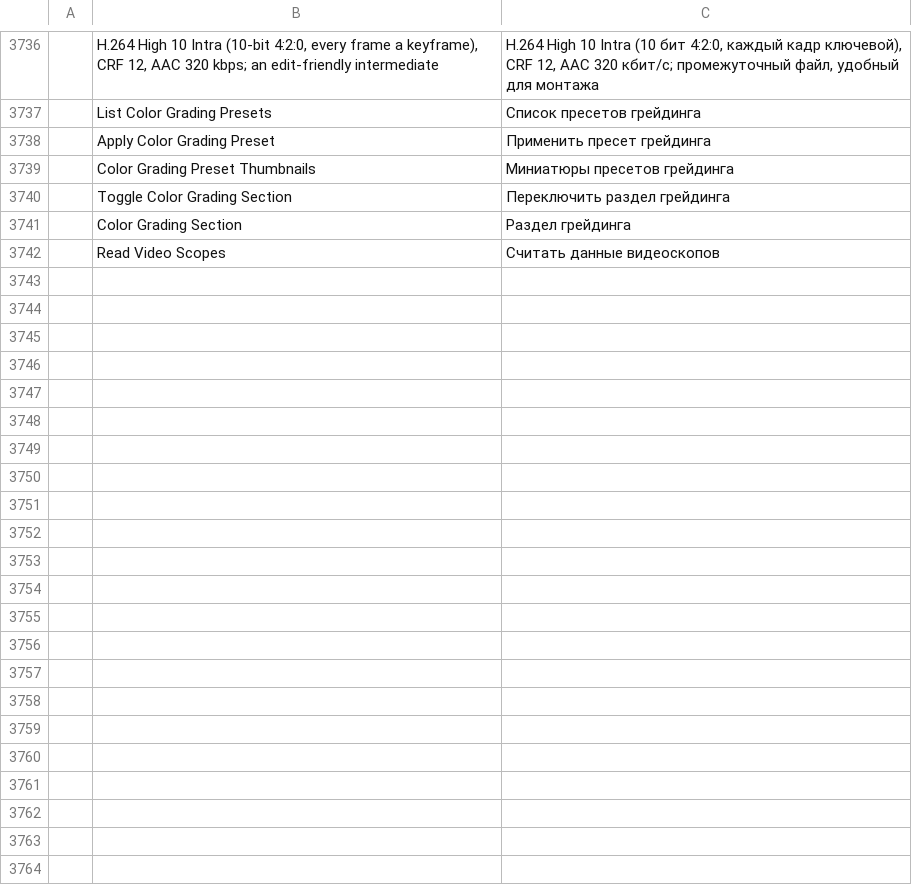
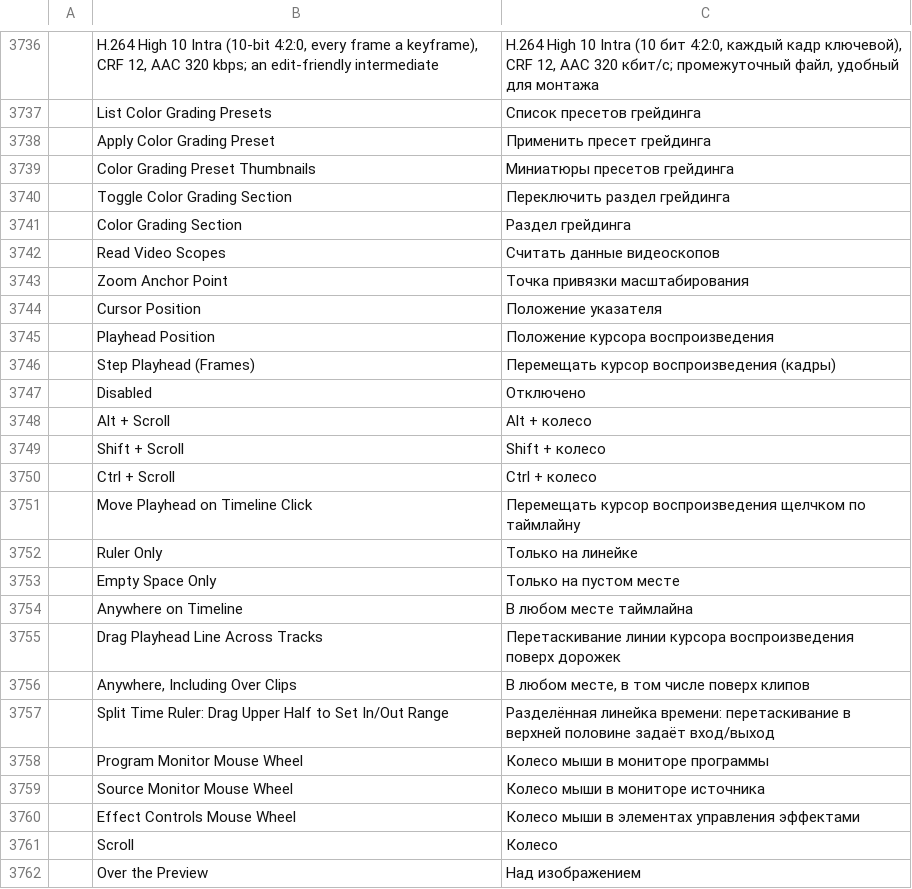
Before and after one commit to storytold/filmcraft, a TSV file: crates/ui-egui/src/i18n/ru.tsv, drawn as a sheet; only a part is shown, gaps mark what is left out; the diff covers the shown part only.

Commit message:
#1821: Settings ▸ Navigation: the navigation preferences and their page
- A Navigation category in the preferences (key `navigation`) with the
  Timeline's wheel rows, the click and drag options and one wheel table
  per panel, a Navigation Style preset (Default / Alternative / Custom)
  and the Edit ▸ Preferences ▸ Navigation… menu entry.
- `timeline.mouseScrolling` moves to `navigation.mouseScrolling`; an old
  settings file keeps its choice, also when the new key holds a value
  that is not one of the choices.
- Only Timeline Mouse Scrolling is wired here; the other fields are
  marked unwired until the panels read them.
- Settings: a table row (one line per pair of choices), and a long
  choice is cut before the chevron of its box.
- The new labels are translated in every full catalog.

```diff
--- a/crates/ui-egui/src/i18n/ru.tsv
+++ b/crates/ui-egui/src/i18n/ru.tsv
@@ -3742 +3742,21 @@
 	Read Video Scopes	Считать данные видеоскопов
+	Zoom Anchor Point	Точка привязки масштабирования
+	Cursor Position	Положение указателя
+	Playhead Position	Положение курсора воспроизведения
+	Step Playhead (Frames)	Перемещать курсор воспроизведения (кадры)
+	Disabled	Отключено
+	Alt + Scroll	Alt + колесо
+	Shift + Scroll	Shift + колесо
+	Ctrl + Scroll	Ctrl + колесо
+	Move Playhead on Timeline Click	Перемещать курсор воспроизведения щелчком по таймлайну
+	Ruler Only	Только на линейке
+	Empty Space Only	Только на пустом месте
+	Anywhere on Timeline	В любом месте таймлайна
+	Drag Playhead Line Across Tracks	Перетаскивание линии курсора воспроизведения поверх дорожек
+	Anywhere, Including Over Clips	В любом месте, в том числе поверх клипов
+	Split Time Ruler: Drag Upper Half to Set In/Out Range	Разделённая линейка времени: перетаскивание в верхней половине задаёт вход/выход
+	Program Monitor Mouse Wheel	Колесо мыши в мониторе программы
+	Source Monitor Mouse Wheel	Колесо мыши в мониторе источника
+	Effect Controls Mouse Wheel	Колесо мыши в элементах управления эффектами
+	Scroll	Колесо
+	Over the Preview	Над изображением
```
Also changed, not shown: 12 added rows elsewhere in this file, crates/ui-egui/src/i18n/bs.tsv, crates/ui-egui/src/i18n/cs.tsv, 27 other files.
